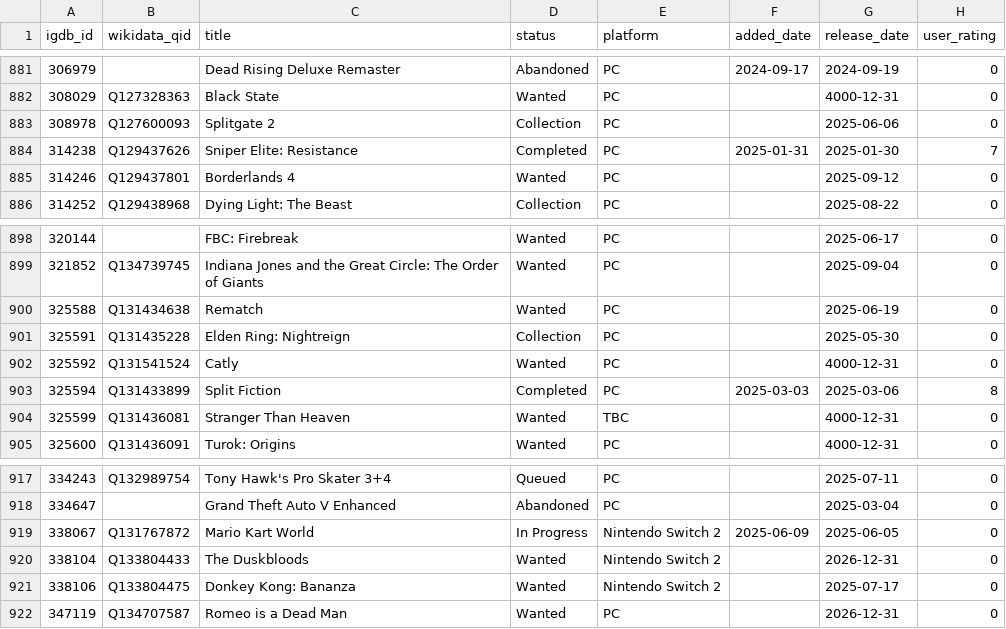
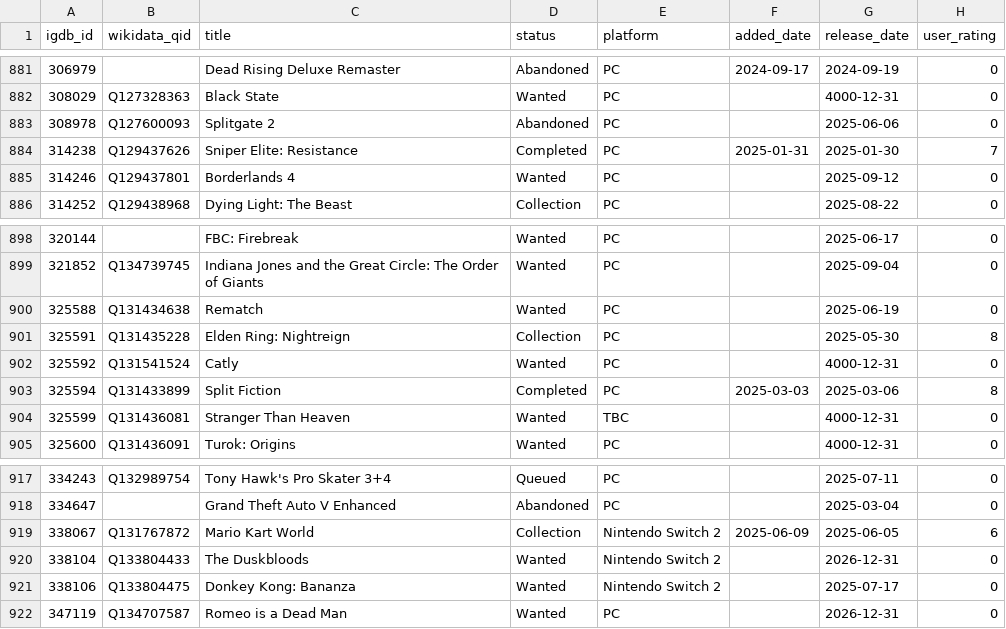
Before and after one commit to josh/gametrack-data, a CSV file: games.csv, drawn as a sheet; only a part is shown, gaps mark what is left out.

Commit message:
Update data

```diff
--- a/games.csv
+++ b/games.csv
@@ -882,3 +882,3 @@ igdb_id,wikidata_qid,title,status,platform,added_date,release_date,user_rating
 308029,Q127328363,Black State,Wanted,PC,,4000-12-31,0
-308978,Q127600093,Splitgate 2,Collection,PC,,2025-06-06,0
+308978,Q127600093,Splitgate 2,Abandoned,PC,,2025-06-06,0
 314238,Q129437626,Sniper Elite: Resistance,Completed,PC,2025-01-31,2025-01-30,7
@@ -900,3 +900,3 @@ igdb_id,wikidata_qid,title,status,platform,added_date,release_date,user_rating
 325588,Q131434638,Rematch,Wanted,PC,,2025-06-19,0
-325591,Q131435228,Elden Ring: Nightreign,Collection,PC,,2025-05-30,0
+325591,Q131435228,Elden Ring: Nightreign,Collection,PC,,2025-05-30,8
 325592,Q131541524,Catly,Wanted,PC,,4000-12-31,0
@@ -918,3 +918,3 @@ igdb_id,wikidata_qid,title,status,platform,added_date,release_date,user_rating
 334647,,Grand Theft Auto V Enhanced,Abandoned,PC,,2025-03-04,0
-338067,Q131767872,Mario Kart World,In Progress,Nintendo Switch 2,2025-06-09,2025-06-05,0
+338067,Q131767872,Mario Kart World,Collection,Nintendo Switch 2,2025-06-09,2025-06-05,6
 338104,Q133804433,The Duskbloods,Wanted,Nintendo Switch 2,,2026-12-31,0
```
